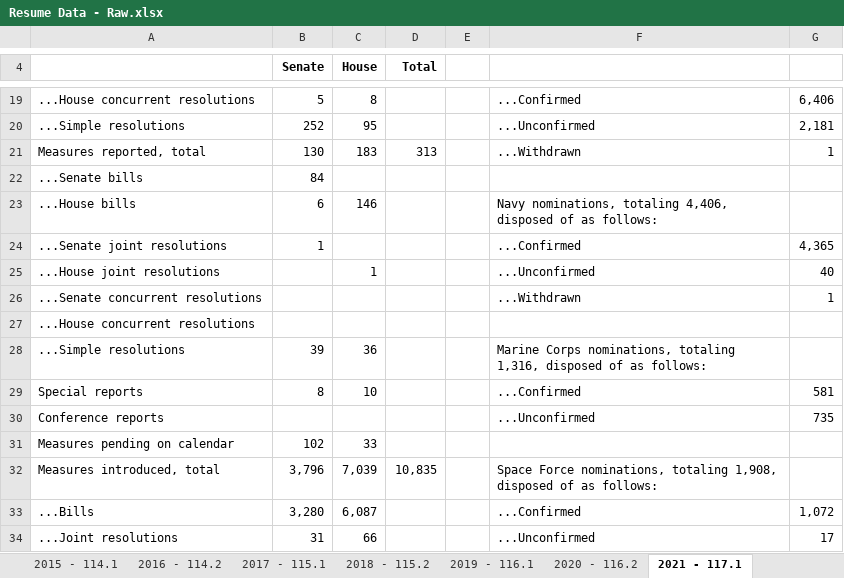
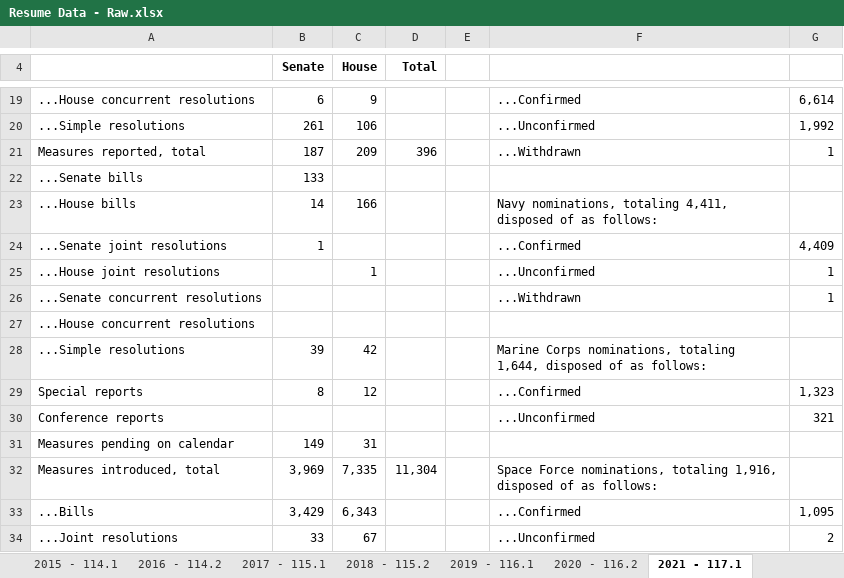
Before and after one commit to tamimcm416/congressional_activity, an Excel workbook: data/Resume Data - Raw.xlsx, sheet 2021 - 117.1, drawn as a sheet; only a part is shown, gaps mark what is left out; values as stored, in another font and other column widths than the file's, no borders; the diff covers the shown part only; the diff names each change by its address in the sheet, - before the commit and + after, or states it on an @@ line.

```diff
--- a/data/Resume Data - Raw.xlsx (sheet 2021 - 117.1)
+++ b/data/Resume Data - Raw.xlsx (sheet 2021 - 117.1)
-B19 (Senate): 5
+B19 (Senate): 6
-C19 (House): 8
+C19 (House): 9
-G19: 6,406
+G19: 6,614
-B20 (Senate): 252
+B20 (Senate): 261
-C20 (House): 95
+C20 (House): 106
-G20: 2,181
+G20: 1,992
-B21 (Senate): 130
+B21 (Senate): 187
-C21 (House): 183
+C21 (House): 209
-D21 (Total): 313
+D21 (Total): 396
-B22 (Senate): 84
+B22 (Senate): 133
-B23 (Senate): 6
+B23 (Senate): 14
-C23 (House): 146
+C23 (House): 166
-F23: …nominations, totaling 4,406, disposed of…
+F23: …nominations, totaling 4,411, disposed of…
-G24: 4,365
+G24: 4,409
-G25: 40
+G25: 1
-C28 (House): 36
+C28 (House): 42
-F28: …nominations, totaling 1,316, disposed of…
+F28: …nominations, totaling 1,644, disposed of…
-C29 (House): 10
+C29 (House): 12
-G29: 581
+G29: 1,323
-G30: 735
+G30: 321
-B31 (Senate): 102
+B31 (Senate): 149
-C31 (House): 33
+C31 (House): 31
-B32 (Senate): 3,796
+B32 (Senate): 3,969
-C32 (House): 7,039
+C32 (House): 7,335
-D32 (Total): 10,835
+D32 (Total): 11,304
-F32: …nominations, totaling 1,908, disposed of…
+F32: …nominations, totaling 1,916, disposed of…
-B33 (Senate): 3,280
+B33 (Senate): 3,429
-C33 (House): 6,087
+C33 (House): 6,343
-G33: 1,072
+G33: 1,095
-B34 (Senate): 31
+B34 (Senate): 33
-C34 (House): 66
+C34 (House): 67
-G34: 17
+G34: 2
```
Also changed, not shown: 2 added rows, 2 removed rows and 38 edited cells elsewhere in this sheet, sheet 2012 - 112.2, sheet 2009 - 111.1, sheet 2017 - 115.1, sheet 2015 - 114.1, sheet 2013 - 113.1, sheet 2018 - 115.2, 28 more sheets, data/Resume Data - Scrubbed.xlsx.
